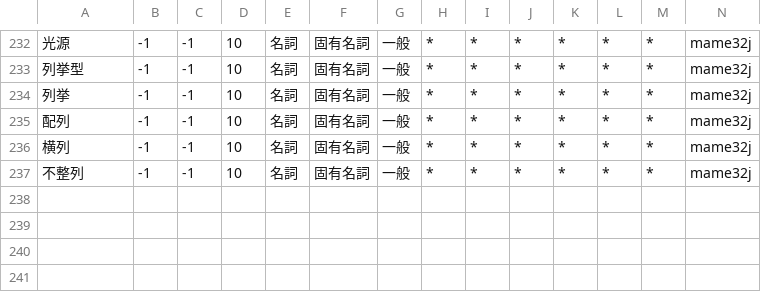
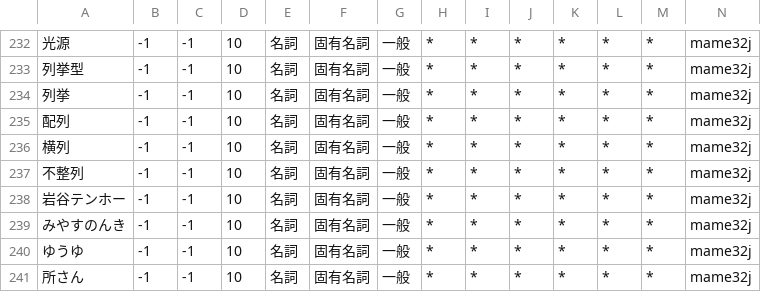
Before and after one commit to Fujix1/e2j-api, a CSV file: mame/dictionary/mecab-mame.csv, drawn as a sheet; only a part is shown, gaps mark what is left out; the diff names each change by its address in the sheet, - before the commit and + after, or states it on an @@ line.

Commit message:
add dic

```diff
--- a/mame/dictionary/mecab-mame.csv
+++ b/mame/dictionary/mecab-mame.csv
+row 238: 岩谷テンホー | -1 | -1 | 10 | 名詞 | 固有名詞 | 一般 | * | * | * | * | * | * | mame32j
+row 239: みやすのんき | -1 | -1 | 10 | 名詞 | 固有名詞 | 一般 | * | * | * | * | * | * | mame32j
+row 240: ゆうゆ | -1 | -1 | 10 | 名詞 | 固有名詞 | 一般 | * | * | * | * | * | * | mame32j
+row 241: 所さん | -1 | -1 | 10 | 名詞 | 固有名詞 | 一般 | * | * | * | * | * | * | mame32j
```
